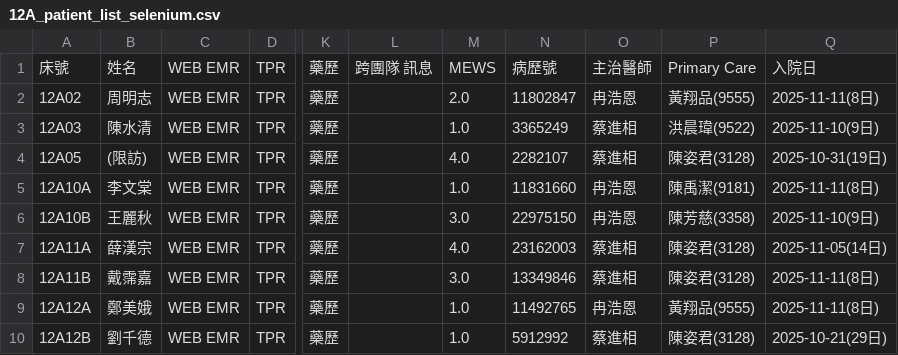
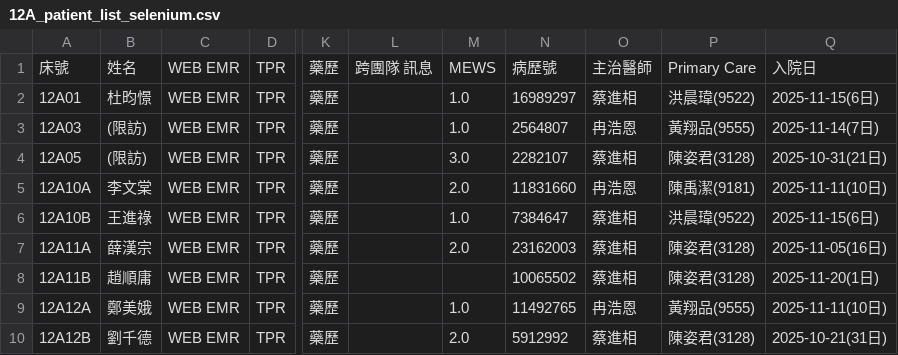
Before and after one commit to 2510aaae4/12A-dashboard, a CSV file: 12A_patient_list_selenium.csv, drawn as a sheet; only a part is shown, gaps mark what is left out; the diff covers the shown part only; the diff names each change by its address in the sheet, - before the commit and + after, or states it on an @@ line.

Commit message:
Automated update of patient list on 2025/11/20 週四 15:00:25.55

```diff
--- a/12A_patient_list_selenium.csv
+++ b/12A_patient_list_selenium.csv
-A2: 12A02
+A2: 12A01
-B2: 周明志
+B2: 杜昀憬
-M2: 2.0
+M2: 1.0
-N2: 11802847
+N2: 16989297
-O2: 冉浩恩
+O2: 蔡進相
-P2: 黃翔品(9555)
+P2: 洪晨瑋(9522)
-Q2: 2025-11-11(8日)
+Q2: 2025-11-15(6日)
-B3: 陳水清
+B3: (限訪)
-N3: 3365249
+N3: 2564807
-O3: 蔡進相
+O3: 冉浩恩
-P3: 洪晨瑋(9522)
+P3: 黃翔品(9555)
-Q3: 2025-11-10(9日)
+Q3: 2025-11-14(7日)
-M4: 4.0
+M4: 3.0
-Q4: 2025-10-31(19日)
+Q4: 2025-10-31(21日)
-M5: 1.0
+M5: 2.0
-Q5: 2025-11-11(8日)
+Q5: 2025-11-11(10日)
-B6: 王麗秋
+B6: 王進祿
-M6: 3.0
+M6: 1.0
-N6: 22975150
+N6: 7384647
-O6: 冉浩恩
+O6: 蔡進相
-P6: 陳芳慈(3358)
+P6: 洪晨瑋(9522)
-Q6: 2025-11-10(9日)
+Q6: 2025-11-15(6日)
-M7: 4.0
+M7: 2.0
-Q7: 2025-11-05(14日)
+Q7: 2025-11-05(16日)
-B8: 戴霈嘉
+B8: 趙順庸
-M8: 3.0
+M8: (empty)
-N8: 13349846
+N8: 10065502
-Q8: 2025-11-11(8日)
+Q8: 2025-11-20(1日)
-Q9: 2025-11-11(8日)
+Q9: 2025-11-11(10日)
-M10: 1.0
+M10: 2.0
-Q10: 2025-10-21(29日)
+Q10: 2025-10-21(31日)
```
Also changed, not shown: 49 edited cells elsewhere in this file.
